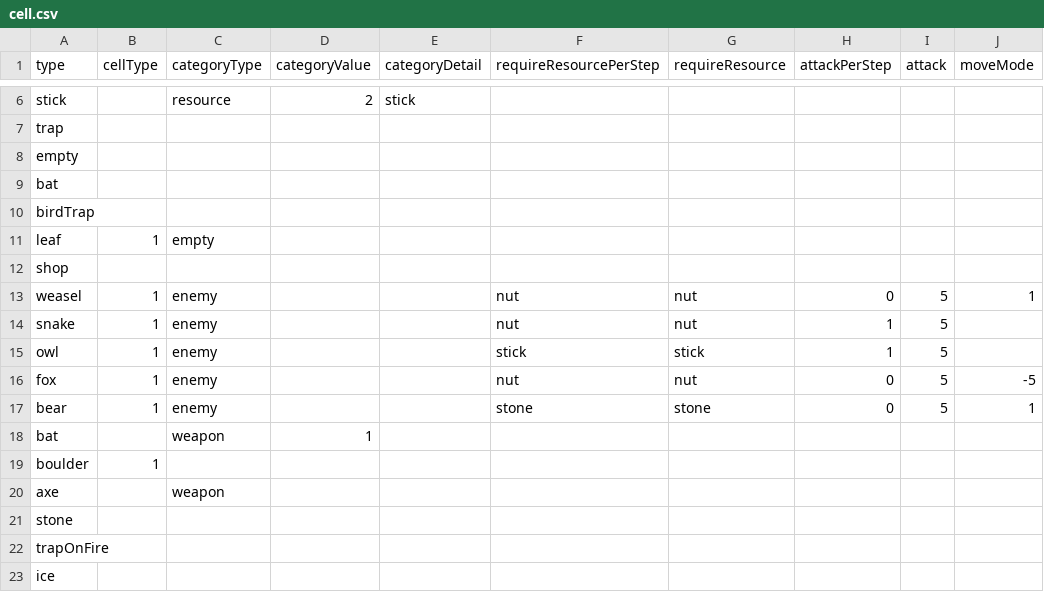
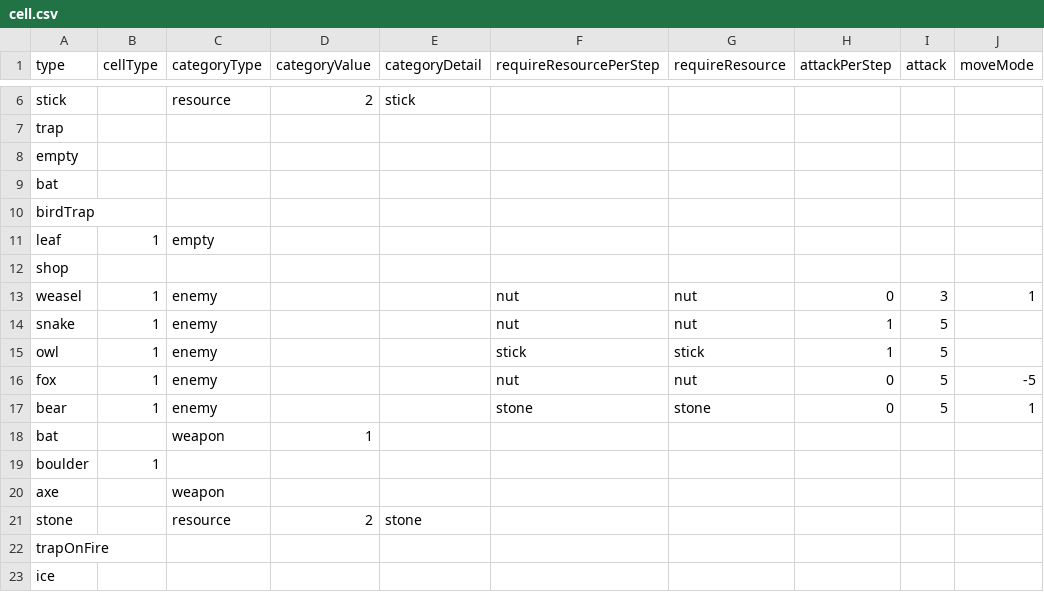
Before and after one commit to shshwdr/cozy-autumn, a CSV file: Assets/Resources/csv/cell.csv, drawn as a sheet; only a part is shown, gaps mark what is left out; the diff names each change by its address in the sheet, - before the commit and + after, or states it on an @@ line.

```diff
--- a/Assets/Resources/csv/cell.csv
+++ b/Assets/Resources/csv/cell.csv
-I13 (attack): 5
+I13 (attack): 3
-C21 (categoryType): (empty)
+C21 (categoryType): resource
-D21 (categoryValue): (empty)
+D21 (categoryValue): 2
-E21 (categoryDetail): (empty)
+E21 (categoryDetail): stone
```
Also changed, not shown: Assets/Resources/csv/stage.csv, 5 other files.
